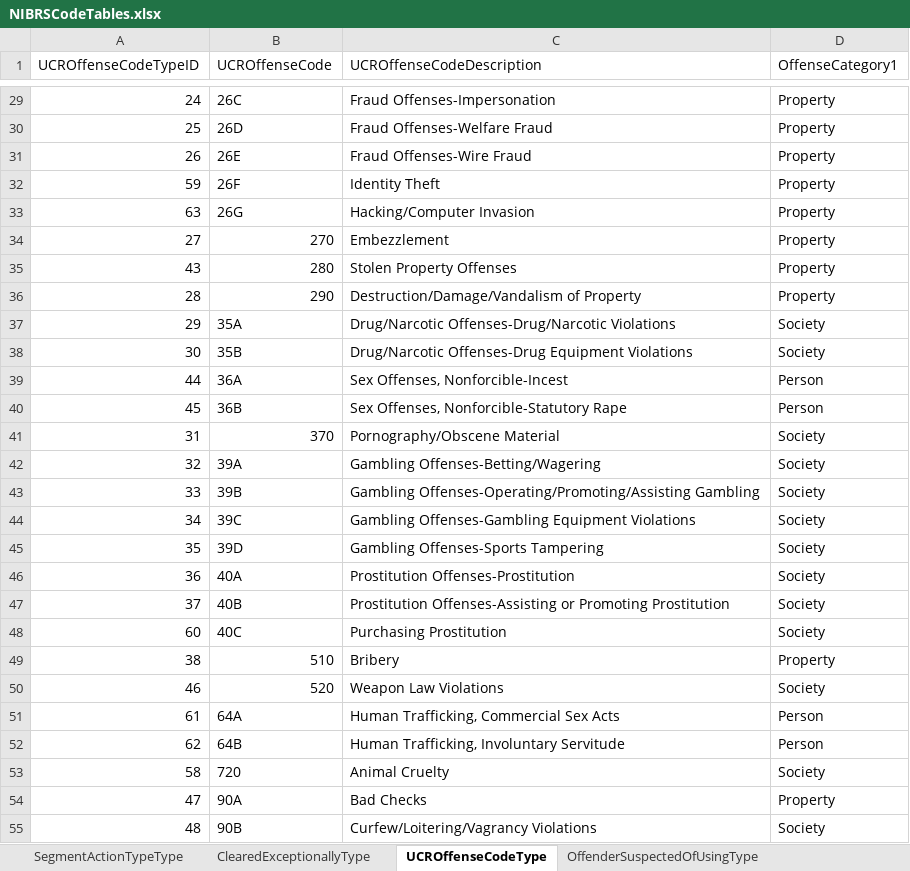
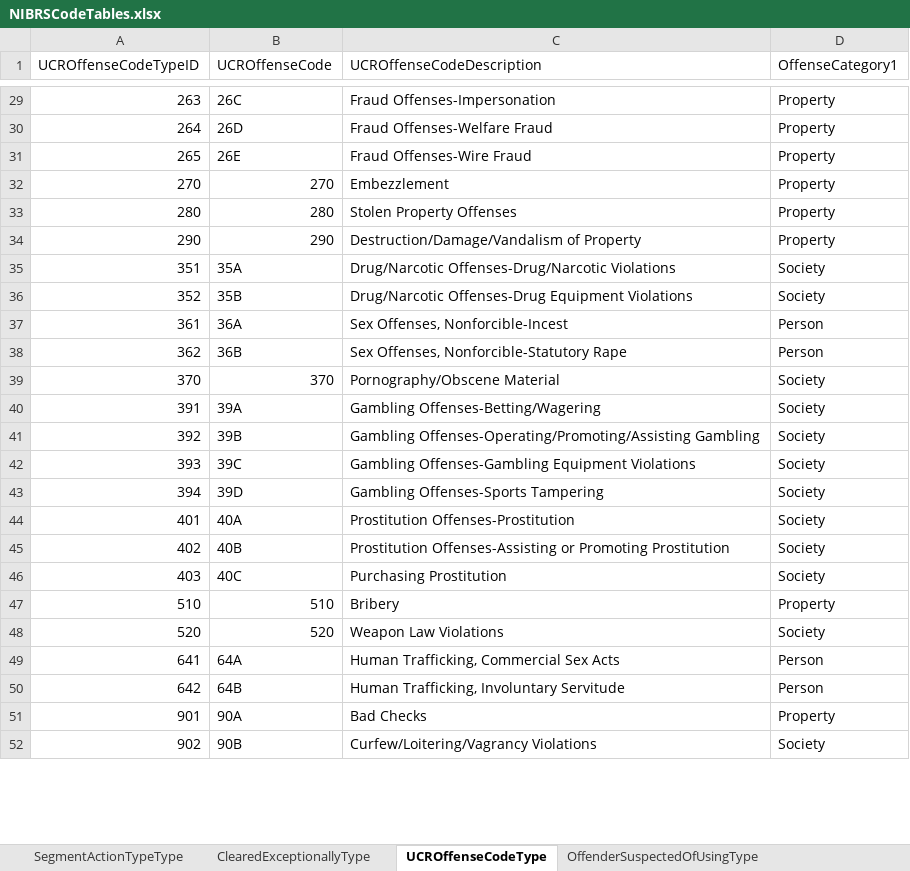
Before and after one commit to teisdbr/nibrs, an Excel workbook: tools/r-packages/nibrs/inst/raw/NIBRSCodeTables.xlsx, sheet UCROffenseCodeType, drawn as a sheet; only a part is shown, gaps mark what is left out; values as stored, in another font and other column widths than the file's, no borders; removed rows and columns are numbered as before the commit, all else as after; the diff covers the shown part only; the diff names each change by its address in the sheet, - before the commit and + after, or states it on an @@ line.

```diff
--- a/tools/r-packages/nibrs/inst/raw/NIBRSCodeTables.xlsx (sheet UCROffenseCodeType)
+++ b/tools/r-packages/nibrs/inst/raw/NIBRSCodeTables.xlsx (sheet UCROffenseCodeType)
-A29 (UCROffenseCodeTypeID): 24
+A29 (UCROffenseCodeTypeID): 263
-A30 (UCROffenseCodeTypeID): 25
+A30 (UCROffenseCodeTypeID): 264
-A31 (UCROffenseCodeTypeID): 26
+A31 (UCROffenseCodeTypeID): 265
-row 32: 59 | 26F | Identity Theft | Property
-row 33: 63 | 26G | Hacking/Computer Invasion | Property
-A32 (UCROffenseCodeTypeID): 27
+A32 (UCROffenseCodeTypeID): 270
-A33 (UCROffenseCodeTypeID): 43
+A33 (UCROffenseCodeTypeID): 280
-A34 (UCROffenseCodeTypeID): 28
+A34 (UCROffenseCodeTypeID): 290
-A35 (UCROffenseCodeTypeID): 29
+A35 (UCROffenseCodeTypeID): 351
-A36 (UCROffenseCodeTypeID): 30
+A36 (UCROffenseCodeTypeID): 352
-A37 (UCROffenseCodeTypeID): 44
+A37 (UCROffenseCodeTypeID): 361
-A38 (UCROffenseCodeTypeID): 45
+A38 (UCROffenseCodeTypeID): 362
-A39 (UCROffenseCodeTypeID): 31
+A39 (UCROffenseCodeTypeID): 370
-A40 (UCROffenseCodeTypeID): 32
+A40 (UCROffenseCodeTypeID): 391
-A41 (UCROffenseCodeTypeID): 33
+A41 (UCROffenseCodeTypeID): 392
-A42 (UCROffenseCodeTypeID): 34
+A42 (UCROffenseCodeTypeID): 393
-A43 (UCROffenseCodeTypeID): 35
+A43 (UCROffenseCodeTypeID): 394
-A44 (UCROffenseCodeTypeID): 36
+A44 (UCROffenseCodeTypeID): 401
-A45 (UCROffenseCodeTypeID): 37
+A45 (UCROffenseCodeTypeID): 402
-A46 (UCROffenseCodeTypeID): 60
+A46 (UCROffenseCodeTypeID): 403
-A47 (UCROffenseCodeTypeID): 38
+A47 (UCROffenseCodeTypeID): 510
-A48 (UCROffenseCodeTypeID): 46
+A48 (UCROffenseCodeTypeID): 520
-A49 (UCROffenseCodeTypeID): 61
+A49 (UCROffenseCodeTypeID): 641
-A50 (UCROffenseCodeTypeID): 62
+A50 (UCROffenseCodeTypeID): 642
-row 53: 58 | 720 | Animal Cruelty | Society
-A51 (UCROffenseCodeTypeID): 47
+A51 (UCROffenseCodeTypeID): 901
-A52 (UCROffenseCodeTypeID): 48
+A52 (UCROffenseCodeTypeID): 902
```
Also changed, not shown: 36 edited cells elsewhere in this sheet, 6 other files.
